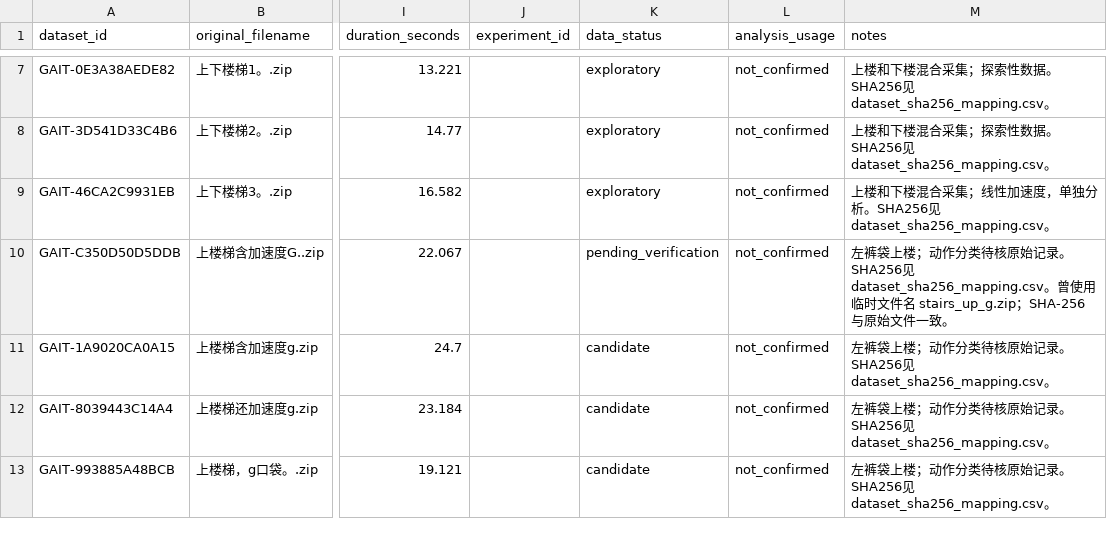
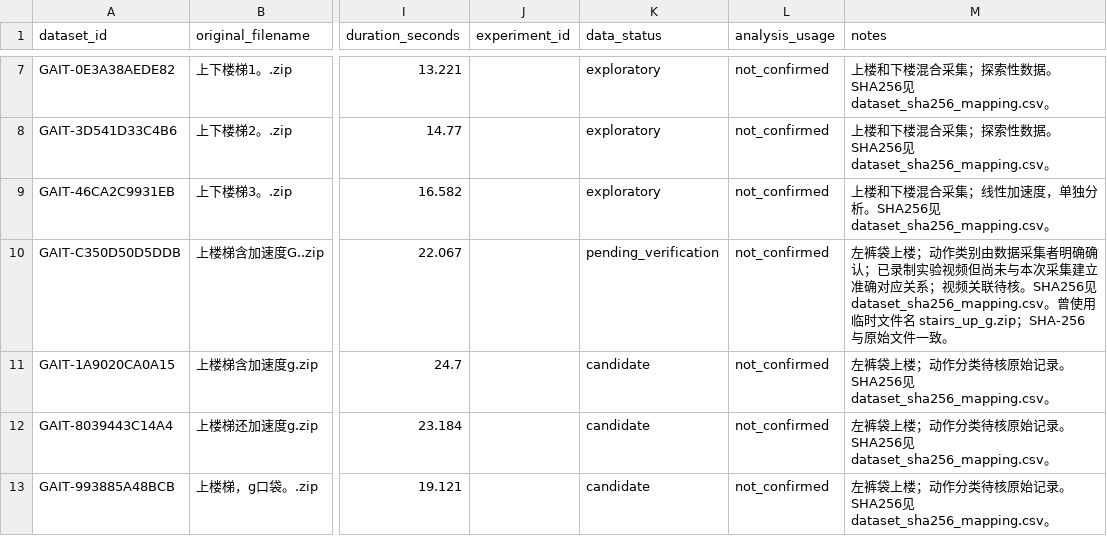
Before and after one commit to shuangrui666/gait-analysis-system, a CSV file: data/metadata/dataset_inventory.csv, drawn as a sheet; only a part is shown, gaps mark what is left out; the diff names each change by its address in the sheet, - before the commit and + after, or states it on an @@ line.

Commit message:
data: confirm upstairs label and standardize C350 dataset filename

```diff
--- a/data/metadata/dataset_inventory.csv
+++ b/data/metadata/dataset_inventory.csv
-M10 (notes): …楼；动作分类待核原始记录。SHA256见dataset_sha256_mapping.csv…
+M10 (notes): …楼；动作类别由数据采集者明确确认；已录制实验视频但尚未与本次采集建立准确对应关系；视频关联待核。SHA256见dataset_sha256_mapping.csv…
```
Also changed, not shown: data/metadata/filename_rename_log.csv, docs/audit/analysis_inclusion_review_v1_1.csv, 4 other files.
